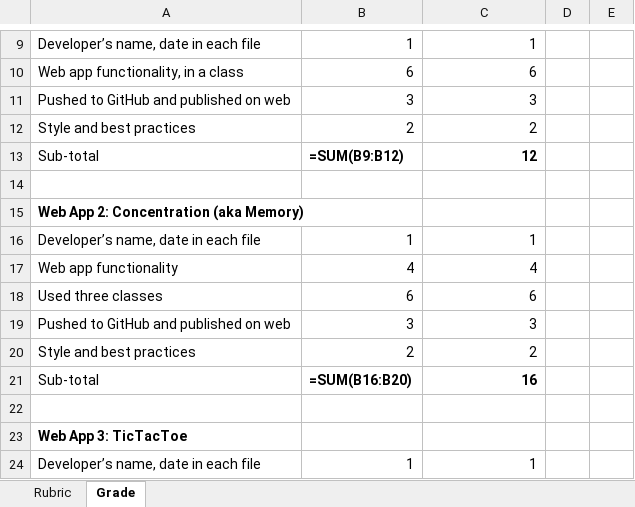
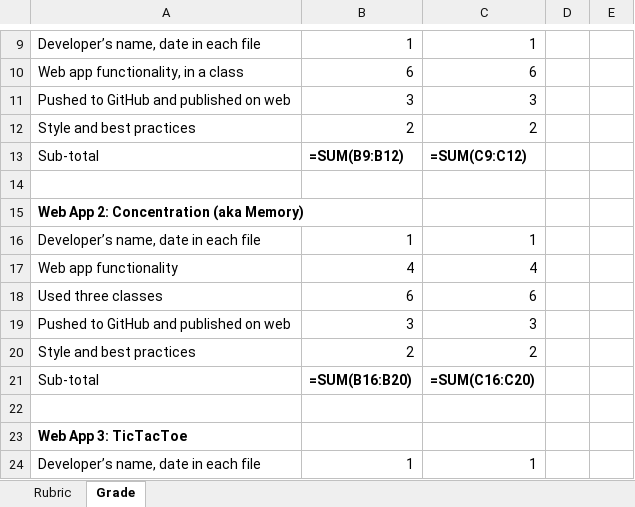
Before and after one commit to LCC-CIT/CS233JS-CourseMaterials, an Excel workbook: Labs/Lab02/CS233JS_Lab02_Rubric.xlsm, sheet Grade, drawn as a sheet; only a part is shown, gaps mark what is left out; values as stored, in another font and other column widths than the file's, no borders; formulas are shown in place of their values; charts and pictures not drawn; the diff names each change by its address in the sheet, - before the commit and + after, or states it on an @@ line.

Commit message:
Fixed some VBA issues

```diff
--- a/Labs/Lab02/CS233JS_Lab02_Rubric.xlsm (sheet Grade)
+++ b/Labs/Lab02/CS233JS_Lab02_Rubric.xlsm (sheet Grade)
-C13: 12
+C13: =SUM(C9:C12)
-C21: 16
+C21: =SUM(C16:C20)
```
Also changed, not shown: charts or pictures.
